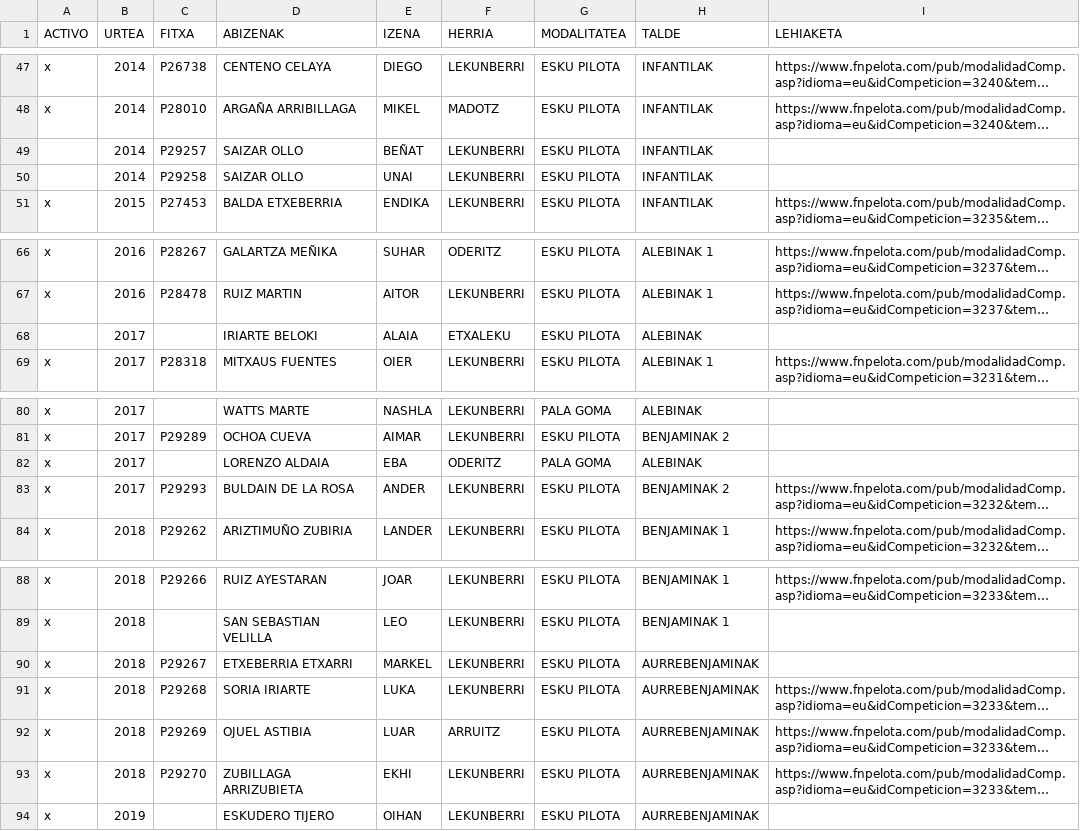
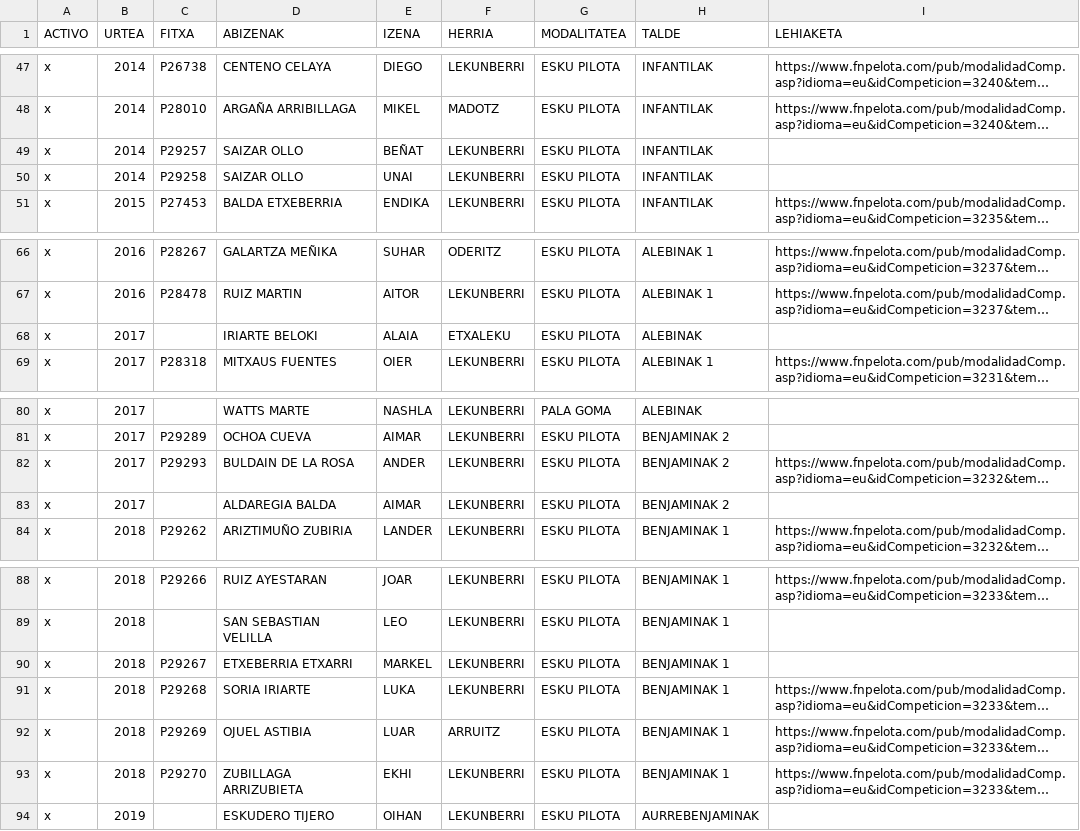
Before and after one commit to larraunpe/larraun-pilota, a CSV file: data/FITXA.csv, drawn as a sheet; only a part is shown, gaps mark what is left out; long unchanged cells end in …; removed rows and columns are numbered as before the commit, all else as after; the diff names each change by its address in the sheet, - before the commit and + after, or states it on an @@ line.

Commit message:
Add files via upload

```diff
--- a/data/FITXA.csv
+++ b/data/FITXA.csv
-A49:A50 (ACTIVO): (empty)
+A49:A50 (ACTIVO): x
-A68 (ACTIVO): (empty)
+A68 (ACTIVO): x
-row 82: x | 2017 |  | LORENZO ALDAIA | EBA | ODERITZ | PALA GOMA | ALEBINAK
+row 83: x | 2017 |  | ALDAREGIA BALDA | AIMAR | LEKUNBERRI | ESKU PILOTA | BENJAMINAK 2
-H90:H93 (TALDE): AURREBENJAMINAK
+H90:H93 (TALDE): BENJAMINAK 1
```
